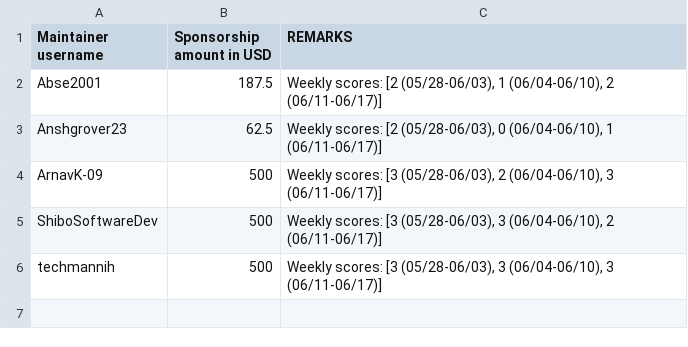
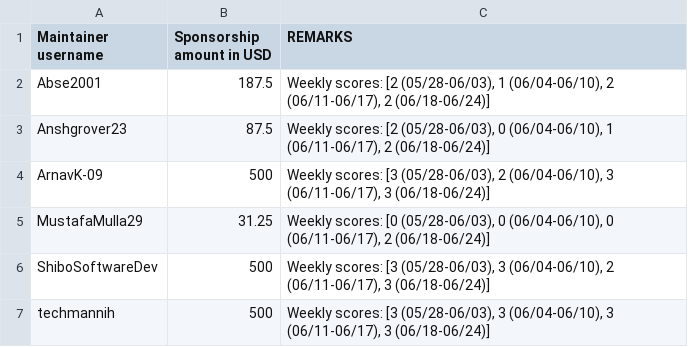
Before and after one commit to tscircuit/contribution-tracker, a CSV file: sponsorships/2025-06.csv, drawn as a sheet.

```diff
--- a/sponsorships/2025-06.csv
+++ b/sponsorships/2025-06.csv
@@ -1,6 +1,7 @@
 Maintainer username,Sponsorship amount in USD,REMARKS
-Abse2001,187.5,"Weekly scores: [2 (05/28-06/03), 1 (06/04-06/10), 2 (06/11-06/17)]"
-Anshgrover23,62.5,"Weekly scores: [2 (05/28-06/03), 0 (06/04-06/10), 1 (06/11-06/17)]"
-ArnavK-09,500,"Weekly scores: [3 (05/28-06/03), 2 (06/04-06/10), 3 (06/11-06/17)]"
-ShiboSoftwareDev,500,"Weekly scores: [3 (05/28-06/03), 3 (06/04-06/10), 2 (06/11-06/17)]"
-techmannih,500,"Weekly scores: [3 (05/28-06/03), 3 (06/04-06/10), 3 (06/11-06/17)]"
+Abse2001,187.5,"Weekly scores: [2 (05/28-06/03), 1 (06/04-06/10), 2 (06/11-06/17), 2 (06/18-06/24)]"
+Anshgrover23,87.5,"Weekly scores: [2 (05/28-06/03), 0 (06/04-06/10), 1 (06/11-06/17), 2 (06/18-06/24)]"
+ArnavK-09,500,"Weekly scores: [3 (05/28-06/03), 2 (06/04-06/10), 3 (06/11-06/17), 3 (06/18-06/24)]"
+MustafaMulla29,31.25,"Weekly scores: [0 (05/28-06/03), 0 (06/04-06/10), 0 (06/11-06/17), 2 (06/18-06/24)]"
+ShiboSoftwareDev,500,"Weekly scores: [3 (05/28-06/03), 3 (06/04-06/10), 2 (06/11-06/17), 3 (06/18-06/24)]"
+techmannih,500,"Weekly scores: [3 (05/28-06/03), 3 (06/04-06/10), 3 (06/11-06/17), 3 (06/18-06/24)]"
```
